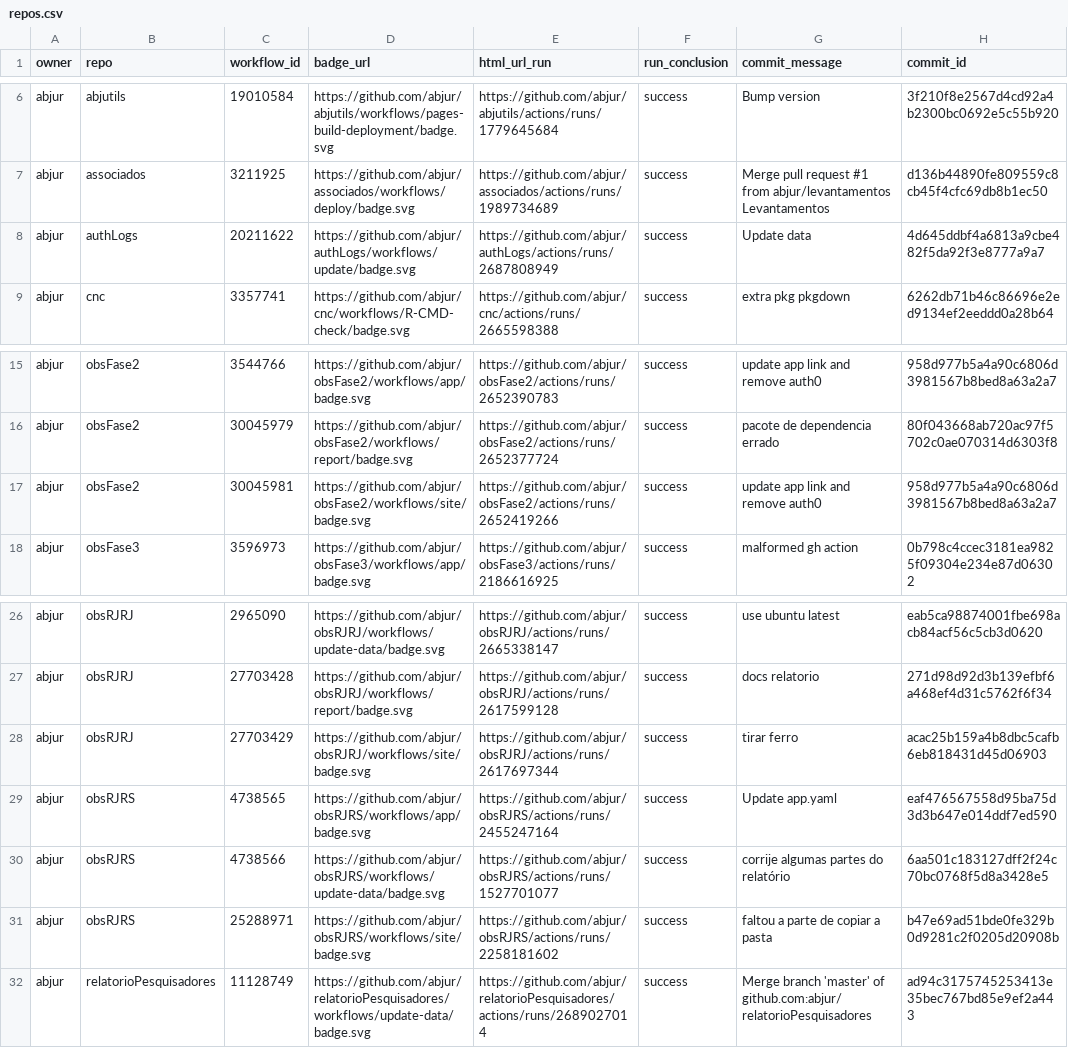
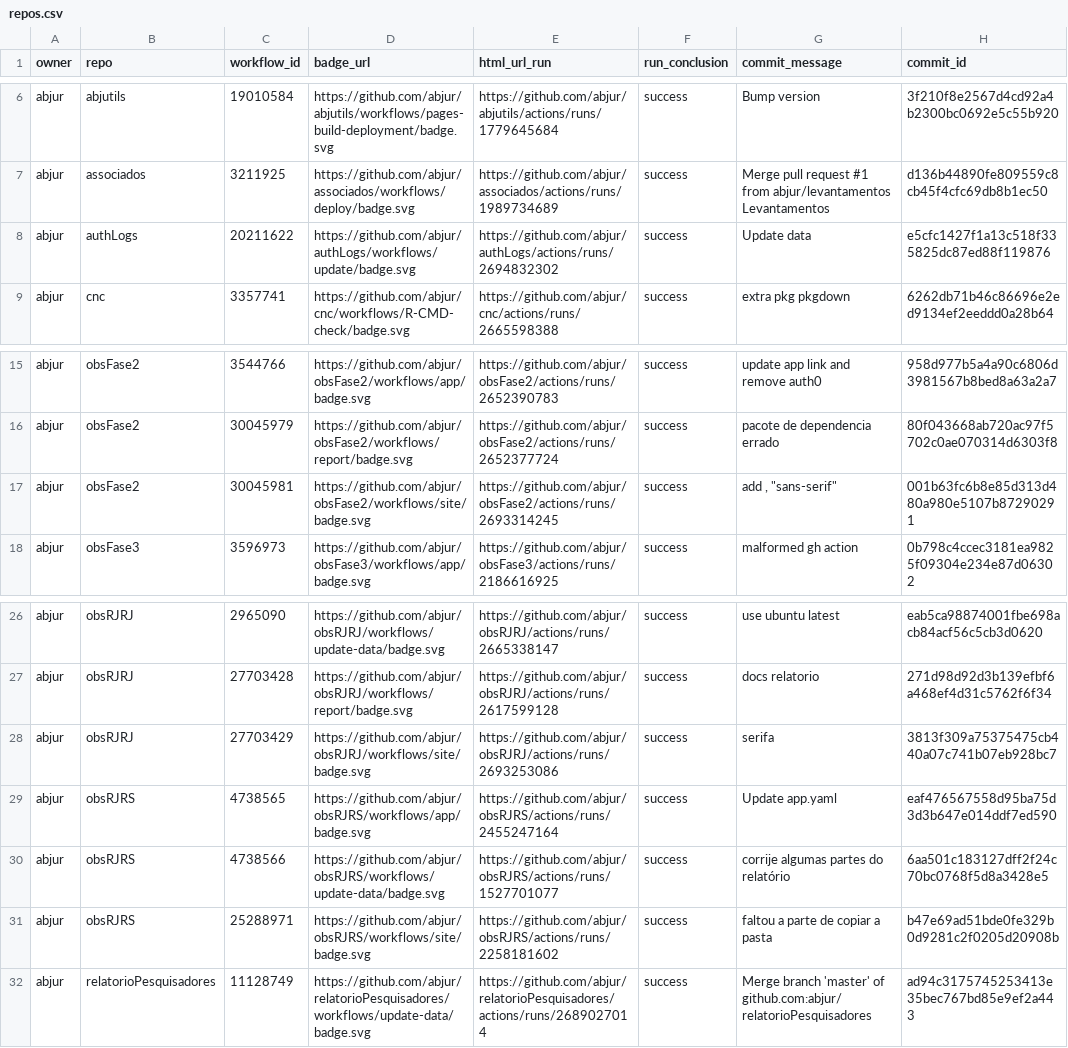
Before and after one commit to abjur/abjStatus, a CSV file: repos.csv, drawn as a sheet; only a part is shown, gaps mark what is left out; the diff names each change by its address in the sheet, - before the commit and + after, or states it on an @@ line.

```diff
--- a/repos.csv
+++ b/repos.csv
-E8 (html_url_run): https://github.com/abjur/authLogs/actions/runs/2687808949
+E8 (html_url_run): https://github.com/abjur/authLogs/actions/runs/2694832302
-H8 (commit_id): 4d645ddbf4a6813a9cbe482f5da92f3e8777a9a7
+H8 (commit_id): e5cfc1427f1a13c518f335825dc87ed88f119876
-E17 (html_url_run): https://github.com/abjur/obsFase2/actions/runs/2652419266
+E17 (html_url_run): https://github.com/abjur/obsFase2/actions/runs/2693314245
-G17 (commit_message): update app link and remove auth0
+G17 (commit_message): add , "sans-serif"
-H17 (commit_id): 958d977b5a4a90c6806d3981567b8bed8a63a2a7
+H17 (commit_id): 001b63fc6b8e85d313d480a980e5107b87290291
-E28 (html_url_run): https://github.com/abjur/obsRJRJ/actions/runs/2617697344
+E28 (html_url_run): https://github.com/abjur/obsRJRJ/actions/runs/2693253086
-G28 (commit_message): tirar ferro
+G28 (commit_message): serifa
-H28 (commit_id): acac25b159a4b8dbc5cafb6eb818431d45d06903
+H28 (commit_id): 3813f309a75375475cb440a07c741b07eb928bc7
```
Also changed, not shown: 1 other file.
